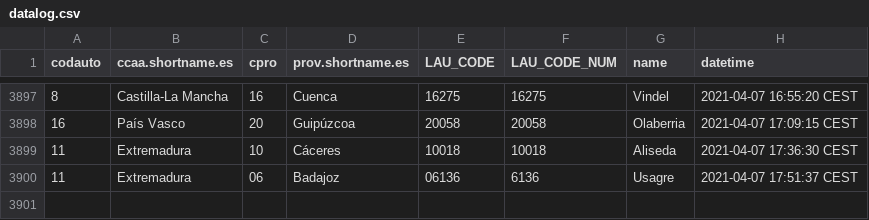
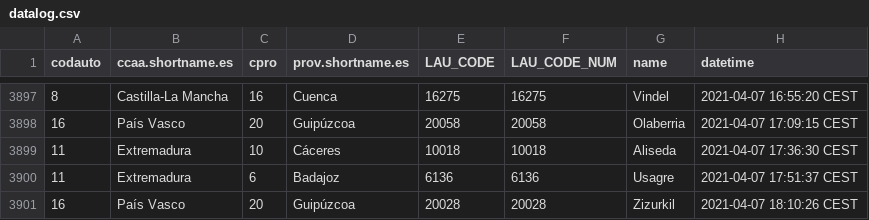
Before and after one commit to dieghernan/spain-munic-bot, a CSV file: assets/datalog.csv, drawn as a sheet; only a part is shown, gaps mark what is left out.

```diff
--- a/assets/datalog.csv
+++ b/assets/datalog.csv
@@ -3899,2 +3899,3 @@
 "11","Extremadura","10","Cáceres","10018",10018,"Aliseda","2021-04-07 17:36:30 CEST"
-"11","Extremadura","06","Badajoz","06136",6136,"Usagre","2021-04-07 17:51:37 CEST"
+"11","Extremadura","6","Badajoz","6136",6136,"Usagre","2021-04-07 17:51:37 CEST"
+"16","País Vasco","20","Guipúzcoa","20028",20028,"Zizurkil","2021-04-07 18:10:26 CEST"
```
Also changed, not shown: 7 other files.
